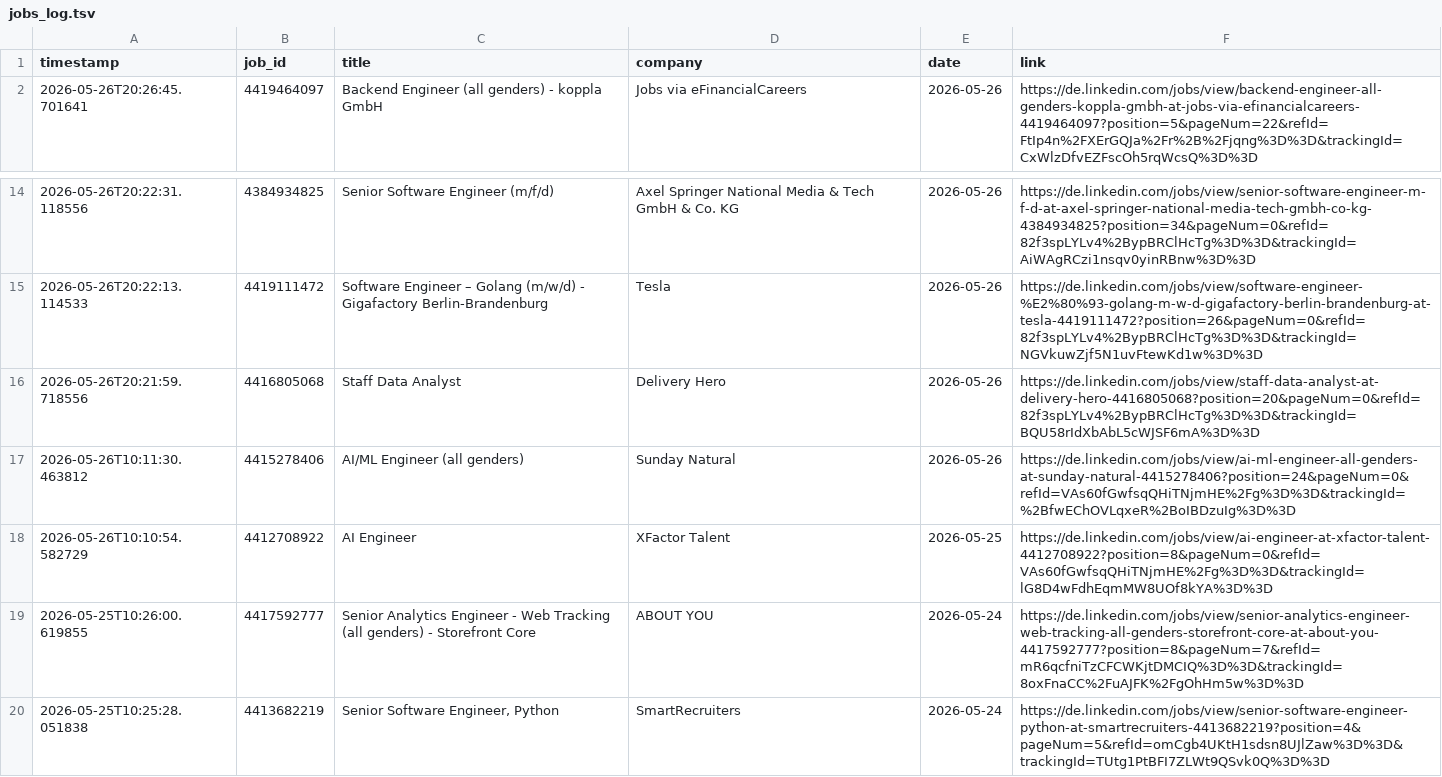
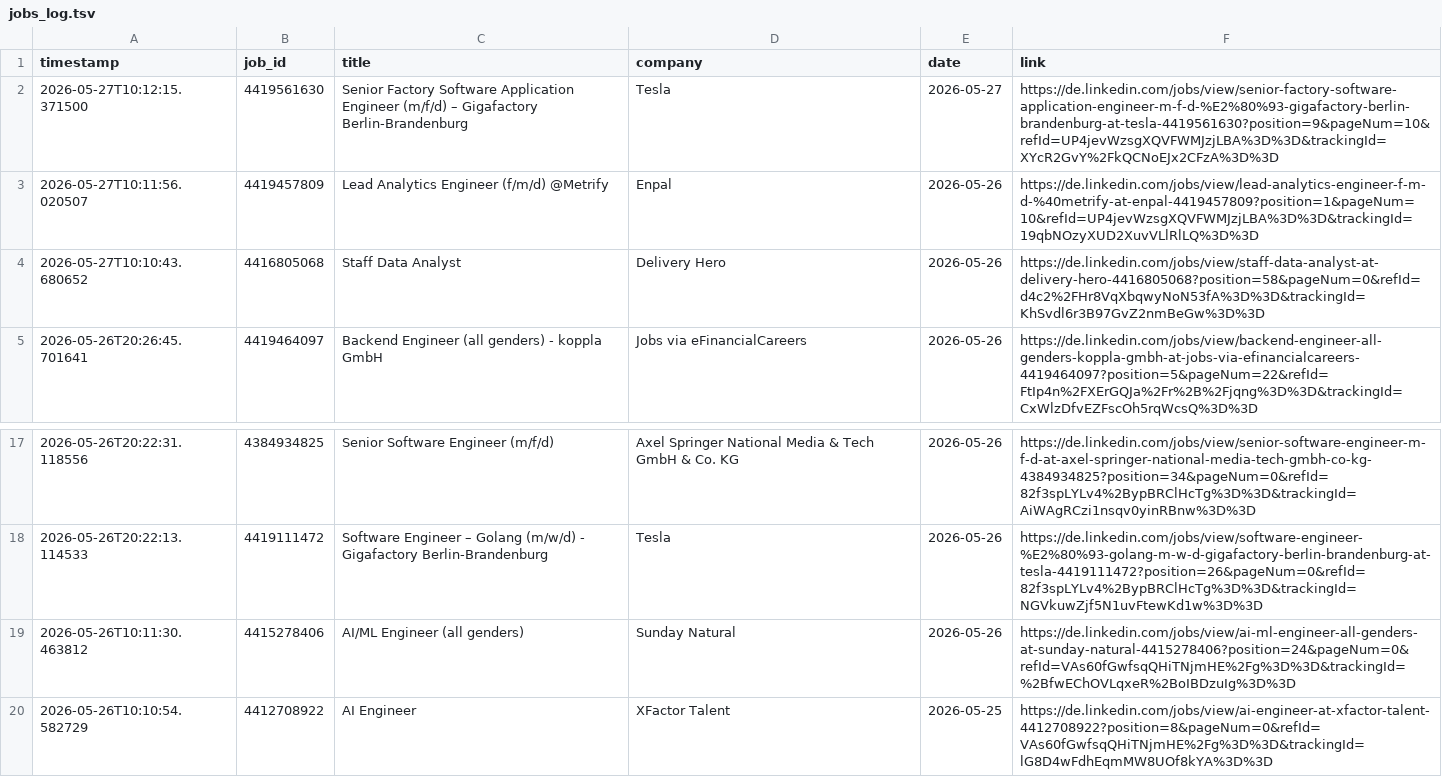
Before and after one commit to mugundanaswin/Data_Engineering, a TSV file: webscrapping_projects/scheduled/outputs/jobs_log.tsv, drawn as a sheet; only a part is shown, gaps mark what is left out; the shorter side is filled out with more unchanged rows; removed rows and columns are numbered as before the commit, all else as after; the diff names each change by its address in the sheet, - before the commit and + after, or states it on an @@ line.

```diff
--- a/webscrapping_projects/scheduled/outputs/jobs_log.tsv
+++ b/webscrapping_projects/scheduled/outputs/jobs_log.tsv
+row 2: 2026-05-27T10:12:15.371500 | 4419561630 | Senior Factory Software Application Engineer (m/f/d) – Gigafactory Berlin-Brandenburg | Tesla | 2026-05-27 | https://de.linkedin.com/jobs/view/senior-factory-software-application-engineer-m-f-d-%E2%80%93-gigafactory-berlin-brandenburg-at-tesla-4419561630?position=9&pageNum=10&refId=UP4jevWzsgXQVFWMJzjLBA%3D%3D&trackingId=XYcR2GvY%2FkQCNoEJx2CFzA%3D%3D
+row 3: 2026-05-27T10:11:56.020507 | 4419457809 | Lead Analytics Engineer (f/m/d) @Metrify | Enpal | 2026-05-26 | https://de.linkedin.com/jobs/view/lead-analytics-engineer-f-m-d-%40metrify-at-enpal-4419457809?position=1&pageNum=10&refId=UP4jevWzsgXQVFWMJzjLBA%3D%3D&trackingId=19qbNOzyXUD2XuvVLlRlLQ%3D%3D
+row 4: 2026-05-27T10:10:43.680652 | 4416805068 | Staff Data Analyst | Delivery Hero | 2026-05-26 | https://de.linkedin.com/jobs/view/staff-data-analyst-at-delivery-hero-4416805068?position=58&pageNum=0&refId=d4c2%2FHr8VqXbqwyNoN53fA%3D%3D&trackingId=KhSvdl6r3B97GvZ2nmBeGw%3D%3D
-row 16: 2026-05-26T20:21:59.718556 | 4416805068 | Staff Data Analyst | Delivery Hero | 2026-05-26 | https://de.linkedin.com/jobs/view/staff-data-analyst-at-delivery-hero-4416805068?position=20&pageNum=0&refId=82f3spLYLv4%2BypBRClHcTg%3D%3D&trackingId=BQU58rIdXbAbL5cWJSF6mA%3D%3D
```
